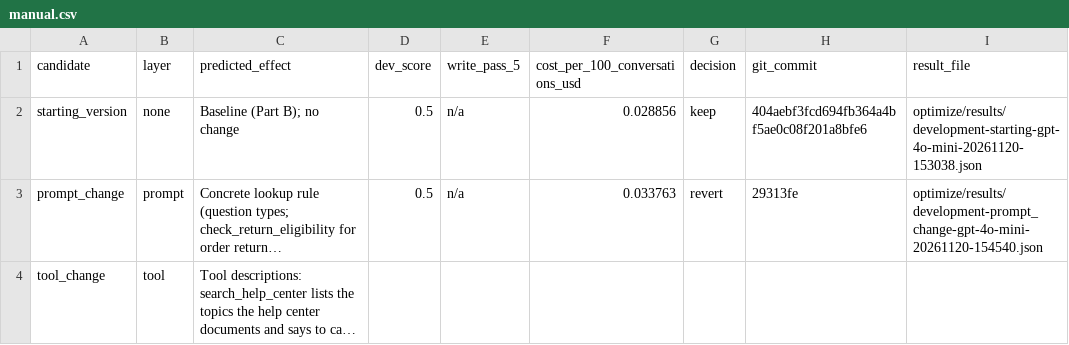
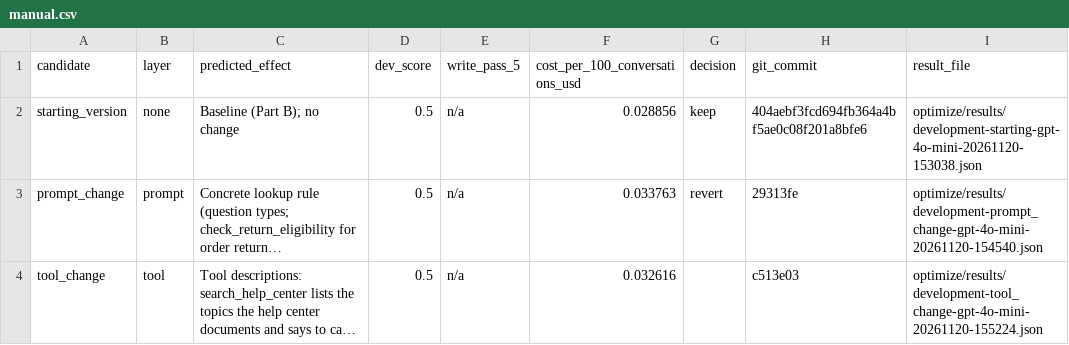
Before and after one commit to mags-zh/cartwheel-homeworks, a CSV file: optimize/results/manual.csv, drawn as a sheet; long unchanged cells end in …; the diff names each change by its address in the sheet, - before the commit and + after, or states it on an @@ line.

```diff
--- a/optimize/results/manual.csv
+++ b/optimize/results/manual.csv
-D4 (dev_score): (empty)
+D4 (dev_score): 0.5
-E4 (write_pass_5): (empty)
+E4 (write_pass_5): n/a
-F4 (cost_per_100_conversations_usd): (empty)
+F4 (cost_per_100_conversations_usd): 0.032616
-H4 (git_commit): (empty)
+H4 (git_commit): c513e03
-I4 (result_file): (empty)
+I4 (result_file): optimize/results/development-tool_change-gpt-4o-mini-20261120-155224.json
```
Also changed, not shown: 2 other files.
